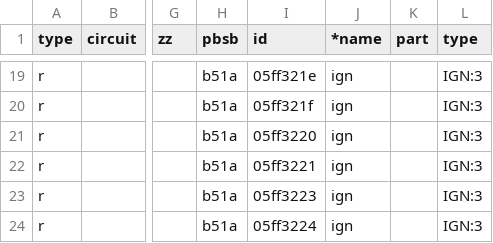
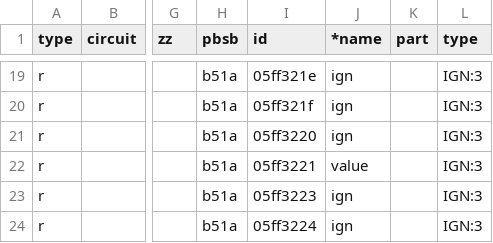
Before and after one commit to renrew1/ebus.github.io, a CSV file: en/vaillant/08.hmu.HW5103.csv, drawn as a sheet; only a part is shown, gaps mark what is left out; the diff names each change by its address in the sheet, - before the commit and + after, or states it on an @@ line.

```diff
--- a/en/vaillant/08.hmu.HW5103.csv
+++ b/en/vaillant/08.hmu.HW5103.csv
-J22 (*name): ign
+J22 (*name): value
```
Also changed, not shown: de/vaillant/08.hmu.HW5103.csv.
